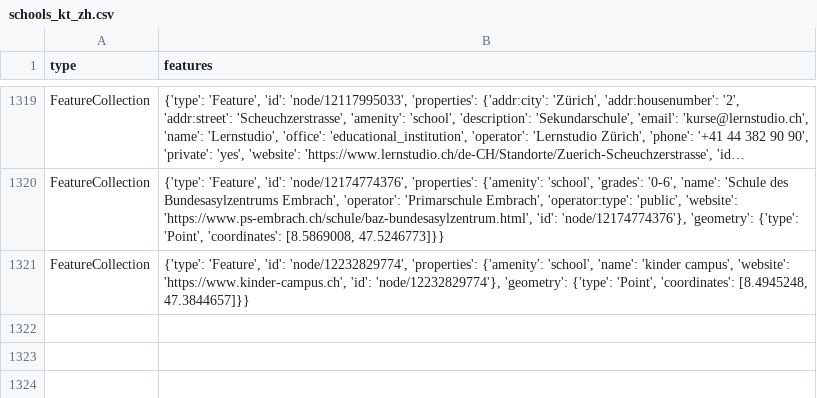
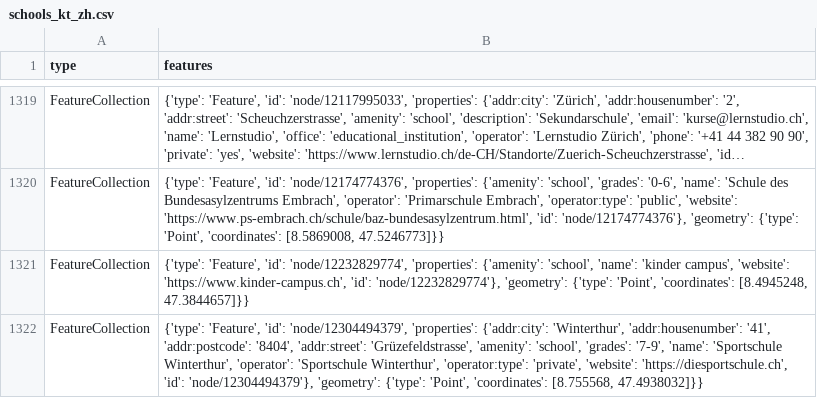
Before and after one commit to OpenBracketsCH/rescue-data, a CSV file: data/csv/schools/schools_kt_zh.csv, drawn as a sheet; only a part is shown, gaps mark what is left out; long unchanged cells end in …; the diff names each change by its address in the sheet, - before the commit and + after, or states it on an @@ line.

```diff
--- a/data/csv/schools/schools_kt_zh.csv
+++ b/data/csv/schools/schools_kt_zh.csv
+row 1322: FeatureCollection | {'type': 'Feature', 'id': 'node/12304494379', 'properties': {'addr:city': 'Winterthur', 'addr:housenumber': '41', 'addr:postcode': '8404', 'addr:street': 'Grüzefeldstrasse', 'amenity': 'school', 'grades': '7-9', 'name': 'Sportschule Winterthur', 'operator': 'Sportschule Winterthur', 'operator:type': 'private', 'website': 'https://diesportschule.ch', 'id': 'node/12304494379'}, 'geometry': {'type': 'Point', 'coordinates': [8.755568, 47.4938032]}}
```
Also changed, not shown: data/csv/access/gates/gates_kt_sz.csv, data/csv/defis/defis_stadt_zh.csv, 10 other files.
